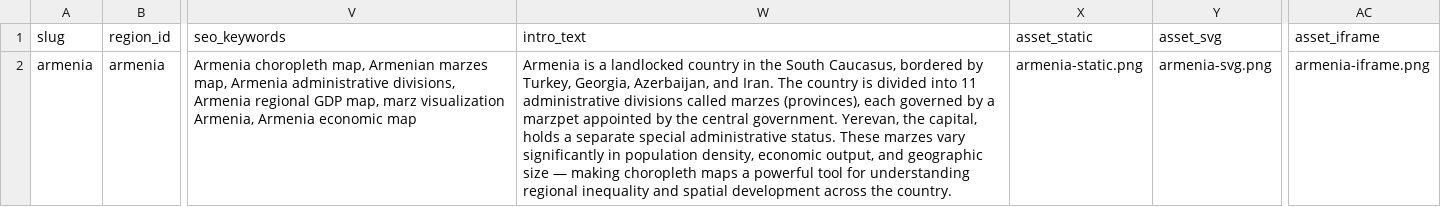
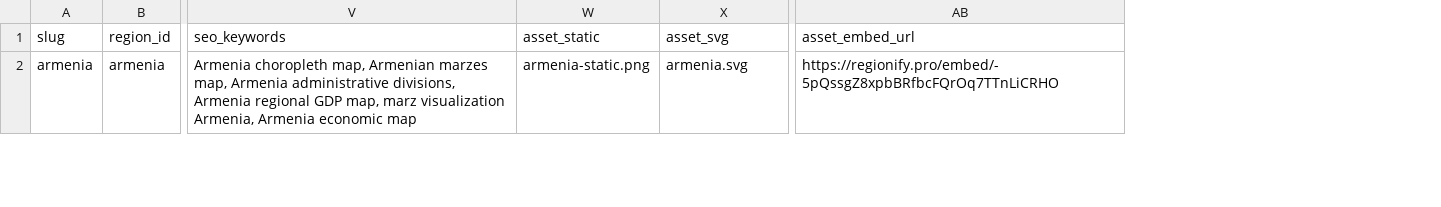
Before and after one commit to NavasardianMichael/regionify, a CSV file: marketing/data/countries.csv, drawn as a sheet; only a part is shown, gaps mark what is left out; removed rows and columns are numbered as before the commit, all else as after; the diff covers the shown part only; the diff names each change by its address in the sheet, - before the commit and + after, or states it on an @@ line.

```diff
--- a/marketing/data/countries.csv
+++ b/marketing/data/countries.csv
-column W (intro_text), row 2: Armenia is a landlocked country in the South Caucasus, bordered by Turkey, Georgia, Azerbaijan, and Iran. The country is divided into 11 administrative divisions called marzes (provinces), each governed by a marzpet appointed by the central government. Yerevan, the capital, holds a separate special administrative status. These marzes vary significantly in population density, economic output, and geographic size — making choropleth maps a powerful tool for understanding regional inequality and spatial development across the country.
-column AC (asset_iframe), row 2: armenia-iframe.png
+column AB (asset_embed_url), row 2: https://regionify.pro/embed/-5pQssgZ8xpbBRfbcFQrOq7TTnLiCRHO
-X2 (asset_svg): armenia-svg.png
+X2 (asset_svg): armenia.svg
```
Also changed, not shown: 1 added row elsewhere in this file, 28 other files.
